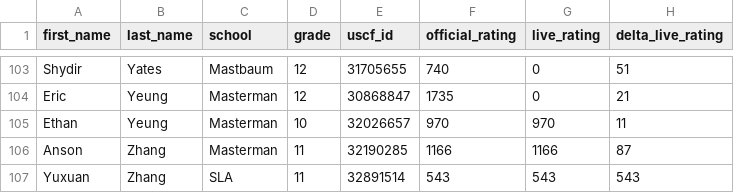
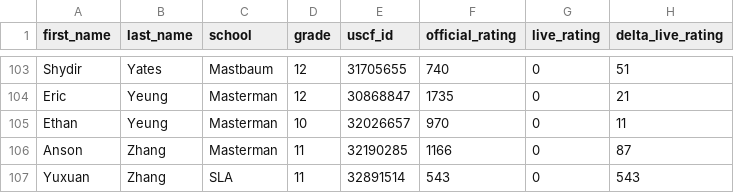
Before and after one commit to redcomp16/checkchesser, a CSV file: backend/players/players.csv, drawn as a sheet; only a part is shown, gaps mark what is left out.

```diff
--- a/backend/players/players.csv
+++ b/backend/players/players.csv
@@ -104,4 +104,4 @@ Shydir,Yates,Mastbaum,12,31705655,740,0,51
 Eric,Yeung,Masterman,12,30868847,1735,0,21
-Ethan,Yeung,Masterman,10,32026657,970,970,11
-Anson,Zhang,Masterman,11,32190285,1166,1166,87
-Yuxuan,Zhang,SLA,11,32891514,543,543,543
+Ethan,Yeung,Masterman,10,32026657,970,0,11
+Anson,Zhang,Masterman,11,32190285,1166,0,87
+Yuxuan,Zhang,SLA,11,32891514,543,0,543
```
